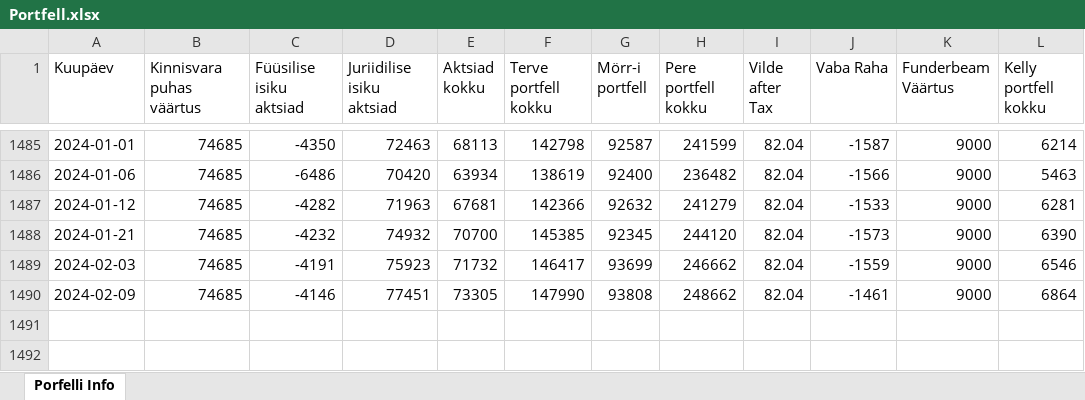
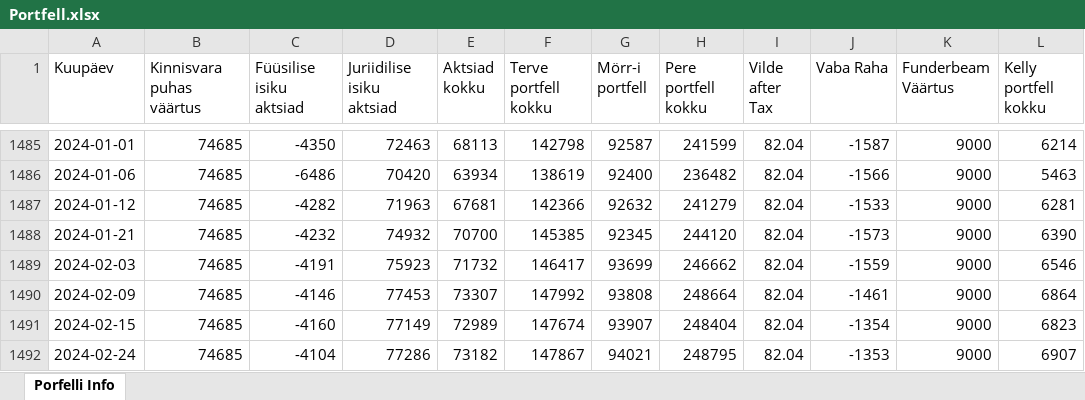
Before and after one commit to ValmeI/Portfolio_calculator, an Excel workbook: Portfell.xlsx, sheet Porfelli Info, drawn as a sheet; only a part is shown, gaps mark what is left out; values as stored, in another font and other column widths than the file's, no borders; the diff names each change by its address in the sheet, - before the commit and + after, or states it on an @@ line.

```diff
--- a/Portfell.xlsx (sheet Porfelli Info)
+++ b/Portfell.xlsx (sheet Porfelli Info)
-D1490 (Juriidilise isiku aktsiad): 77451
+D1490 (Juriidilise isiku aktsiad): 77453
-E1490 (Aktsiad kokku): 73305
+E1490 (Aktsiad kokku): 73307
-F1490 (Terve portfell kokku): 147990
+F1490 (Terve portfell kokku): 147992
-H1490 (Pere portfell kokku): 248662
+H1490 (Pere portfell kokku): 248664
+row 1491: 2024-02-15 | 74685 | -4160 | 77149 | 72989 | 147674 | 93907 | 248404 | 82.04 | -1354 | 9000 | 6823
+row 1492: 2024-02-24 | 74685 | -4104 | 77286 | 73182 | 147867 | 94021 | 248795 | 82.04 | -1353 | 9000 | 6907
```
Also changed, not shown: 5 other files.
